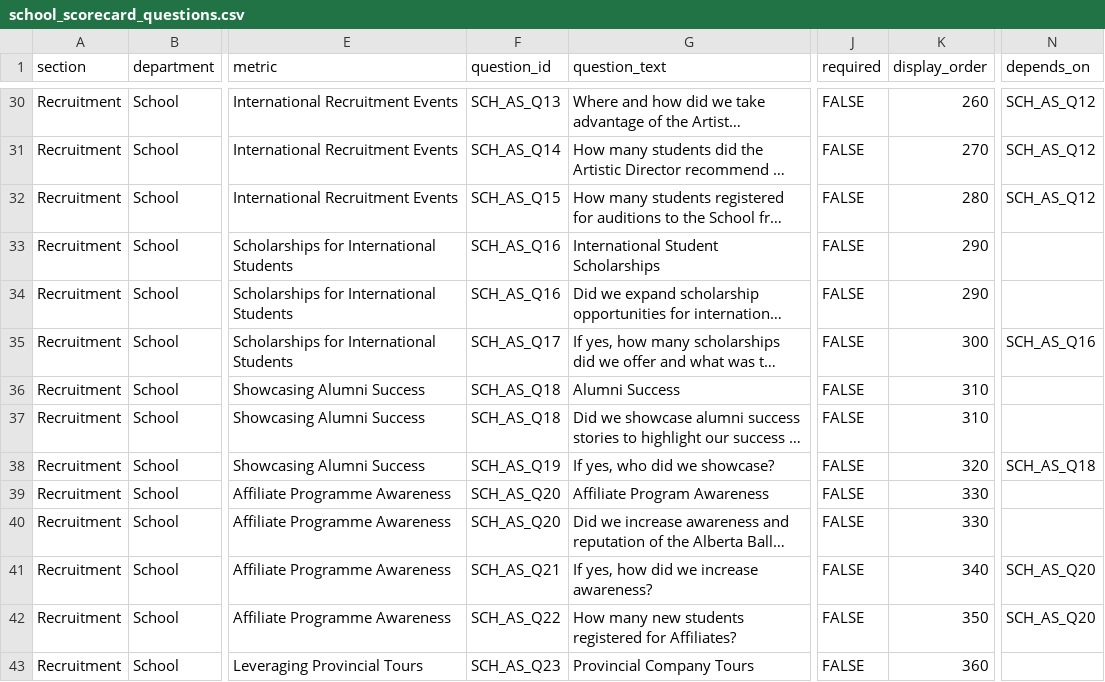
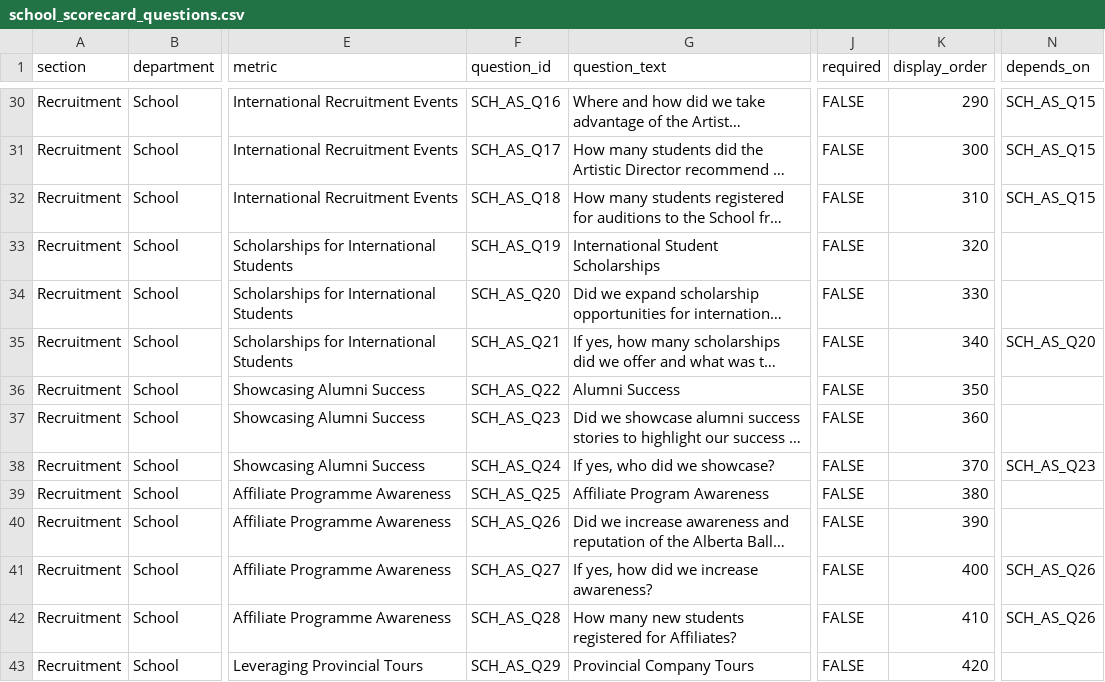
Before and after one commit to chrisrobingeorge-ai/scorecard, a CSV file: data/school_scorecard_questions.csv, drawn as a sheet; only a part is shown, gaps mark what is left out; long unchanged cells end in …; the diff covers the shown part only; the diff names each change by its address in the sheet, - before the commit and + after, or states it on an @@ line.

Commit message:
Update school_scorecard_questions.csv

```diff
--- a/data/school_scorecard_questions.csv
+++ b/data/school_scorecard_questions.csv
-F30 (question_id): SCH_AS_Q13
+F30 (question_id): SCH_AS_Q16
-K30 (display_order): 260
+K30 (display_order): 290
-N30:N32 (depends_on): SCH_AS_Q12
+N30:N32 (depends_on): SCH_AS_Q15
-F31 (question_id): SCH_AS_Q14
+F31 (question_id): SCH_AS_Q17
-K31 (display_order): 270
+K31 (display_order): 300
-F32 (question_id): SCH_AS_Q15
+F32 (question_id): SCH_AS_Q18
-K32 (display_order): 280
+K32 (display_order): 310
-F33 (question_id): SCH_AS_Q16
+F33 (question_id): SCH_AS_Q19
-K33 (display_order): 290
+K33 (display_order): 320
-F34 (question_id): SCH_AS_Q16
+F34 (question_id): SCH_AS_Q20
-K34 (display_order): 290
+K34 (display_order): 330
-F35 (question_id): SCH_AS_Q17
+F35 (question_id): SCH_AS_Q21
-K35 (display_order): 300
+K35 (display_order): 340
-N35 (depends_on): SCH_AS_Q16
+N35 (depends_on): SCH_AS_Q20
-F36 (question_id): SCH_AS_Q18
+F36 (question_id): SCH_AS_Q22
-K36 (display_order): 310
+K36 (display_order): 350
-F37 (question_id): SCH_AS_Q18
+F37 (question_id): SCH_AS_Q23
-K37 (display_order): 310
+K37 (display_order): 360
-F38 (question_id): SCH_AS_Q19
+F38 (question_id): SCH_AS_Q24
-K38 (display_order): 320
+K38 (display_order): 370
-N38 (depends_on): SCH_AS_Q18
+N38 (depends_on): SCH_AS_Q23
-F39 (question_id): SCH_AS_Q20
+F39 (question_id): SCH_AS_Q25
-K39 (display_order): 330
+K39 (display_order): 380
-F40 (question_id): SCH_AS_Q20
+F40 (question_id): SCH_AS_Q26
-K40 (display_order): 330
+K40 (display_order): 390
-F41 (question_id): SCH_AS_Q21
+F41 (question_id): SCH_AS_Q27
-K41 (display_order): 340
+K41 (display_order): 400
-N41:N42 (depends_on): SCH_AS_Q20
+N41:N42 (depends_on): SCH_AS_Q26
-F42 (question_id): SCH_AS_Q22
+F42 (question_id): SCH_AS_Q28
-K42 (display_order): 350
+K42 (display_order): 410
-F43 (question_id): SCH_AS_Q23
+F43 (question_id): SCH_AS_Q29
-K43 (display_order): 360
+K43 (display_order): 420
```
Also changed, not shown: 126 edited cells elsewhere in this file.
